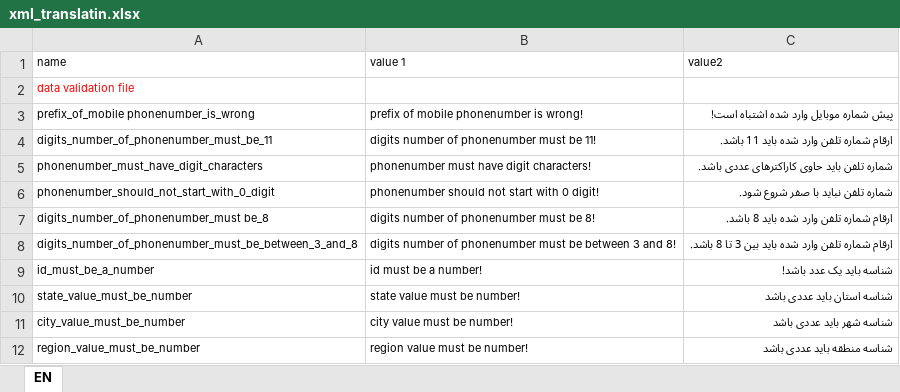
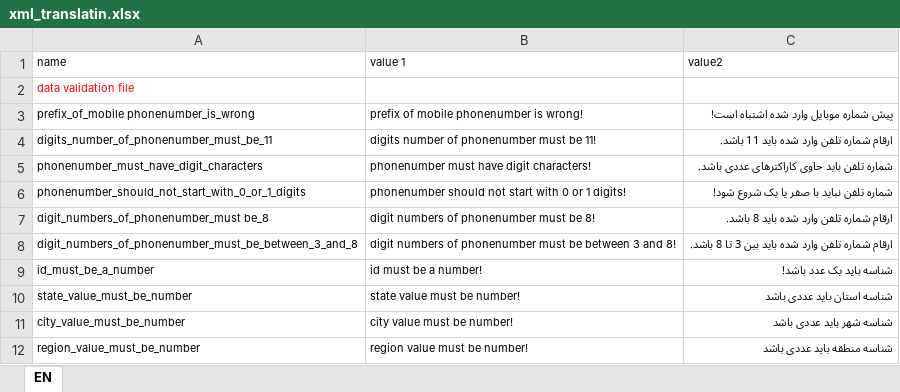
Before and after one commit to TahereAhmadian/odnoos-documentation, an Excel workbook: xml_translatin.xlsx, sheet EN, drawn as a sheet; only a part is shown; values as stored, in another font and other column widths than the file's, no borders; the diff covers the shown part only; the diff names each change by its address in the sheet, - before the commit and + after, or states it on an @@ line.

```diff
--- a/xml_translatin.xlsx (sheet EN)
+++ b/xml_translatin.xlsx (sheet EN)
-A6 (name): phonenumber_should_not_start_with_0_digit
+A6 (name): phonenumber_should_not_start_with_0_or_1_digits
-B6 (value 1): phonenumber should not start with 0 digit!
+B6 (value 1): phonenumber should not start with 0 or 1 digits!
-C6 (value2): شماره تلفن نباید با صفر شروع شود.
+C6 (value2): شماره تلفن نباید با صفر یا یک شروع شود!
-A7 (name): digits_number_of_phonenumber_must be_8
+A7 (name): digit_numbers_of_phonenumber_must be_8
-B7 (value 1): digits number of phonenumber must be 8!
+B7 (value 1): digit numbers of phonenumber must be 8!
-A8 (name): digits_number_of_phonenumber_must_be_between_3_and_8
+A8 (name): digit_numbers_of_phonenumber_must_be_between_3_and_8
-B8 (value 1): digits number of phonenumber…
+B8 (value 1): digit numbers of phonenumber…
```
Also changed, not shown: 57 added rows elsewhere in this sheet, 8 other files.
